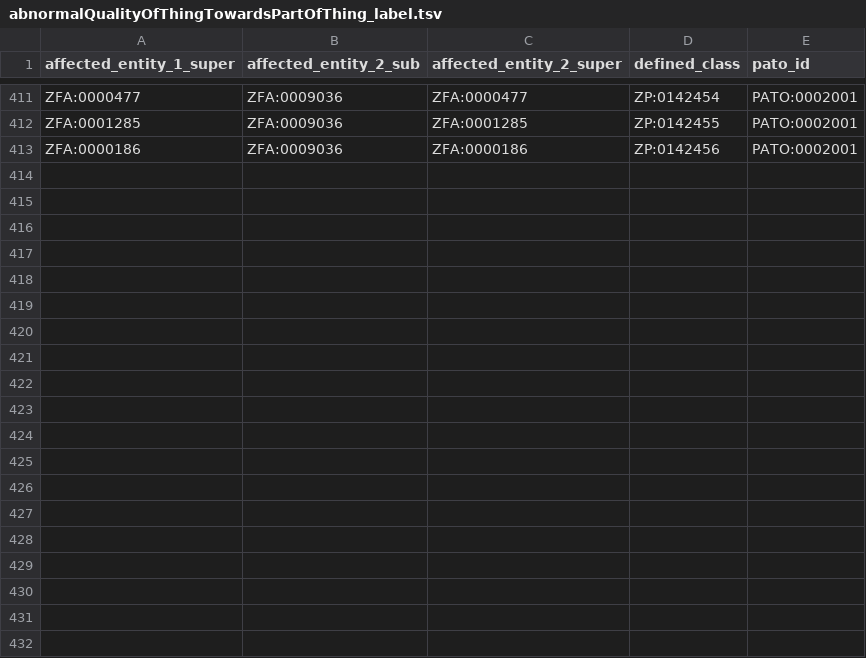
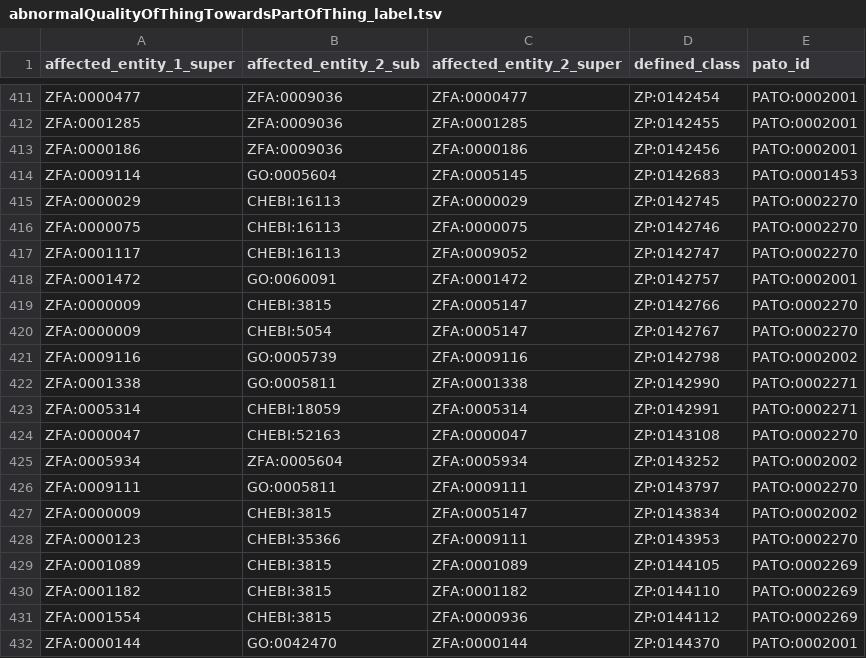
Before and after one commit to obophenotype/zebrafish-phenotype-ontology, a TSV file: src/patterns/data/labels/abnormalQualityOfThingTowardsPartOfThing_label.tsv, drawn as a sheet; only a part is shown, gaps mark what is left out; the diff covers the shown part only.

```diff
--- a/src/patterns/data/labels/abnormalQualityOfThingTowardsPartOfThing_label.tsv
+++ b/src/patterns/data/labels/abnormalQualityOfThingTowardsPartOfThing_label.tsv
@@ -413 +413,20 @@ ZFA:0001285	ZFA:0009036	ZFA:0001285	ZP:0142455	PATO:0002001
 ZFA:0000186	ZFA:0009036	ZFA:0000186	ZP:0142456	PATO:0002001
+ZFA:0009114	GO:0005604	ZFA:0005145	ZP:0142683	PATO:0001453
+ZFA:0000029	CHEBI:16113	ZFA:0000029	ZP:0142745	PATO:0002270
+ZFA:0000075	CHEBI:16113	ZFA:0000075	ZP:0142746	PATO:0002270
+ZFA:0001117	CHEBI:16113	ZFA:0009052	ZP:0142747	PATO:0002270
+ZFA:0001472	GO:0060091	ZFA:0001472	ZP:0142757	PATO:0002001
+ZFA:0000009	CHEBI:3815	ZFA:0005147	ZP:0142766	PATO:0002270
+ZFA:0000009	CHEBI:5054	ZFA:0005147	ZP:0142767	PATO:0002270
+ZFA:0009116	GO:0005739	ZFA:0009116	ZP:0142798	PATO:0002002
+ZFA:0001338	GO:0005811	ZFA:0001338	ZP:0142990	PATO:0002271
+ZFA:0005314	CHEBI:18059	ZFA:0005314	ZP:0142991	PATO:0002271
+ZFA:0000047	CHEBI:52163	ZFA:0000047	ZP:0143108	PATO:0002270
+ZFA:0005934	ZFA:0005604	ZFA:0005934	ZP:0143252	PATO:0002002
+ZFA:0009111	GO:0005811	ZFA:0009111	ZP:0143797	PATO:0002270
+ZFA:0000009	CHEBI:3815	ZFA:0005147	ZP:0143834	PATO:0002002
+ZFA:0000123	CHEBI:35366	ZFA:0009111	ZP:0143953	PATO:0002270
+ZFA:0001089	CHEBI:3815	ZFA:0001089	ZP:0144105	PATO:0002269
+ZFA:0001182	CHEBI:3815	ZFA:0001182	ZP:0144110	PATO:0002269
+ZFA:0001554	CHEBI:3815	ZFA:0000936	ZP:0144112	PATO:0002269
+ZFA:0000144	GO:0042470	ZFA:0000144	ZP:0144370	PATO:0002001
```
Also changed, not shown: 13 added rows elsewhere in this file, src/patterns/data/labels/abnormalQualityOfThingTowardsThing_label.tsv, src/patterns/data/labels/abnormalQualityPartOfThingTowardsPartOfThing_label.tsv, 23 other files.
